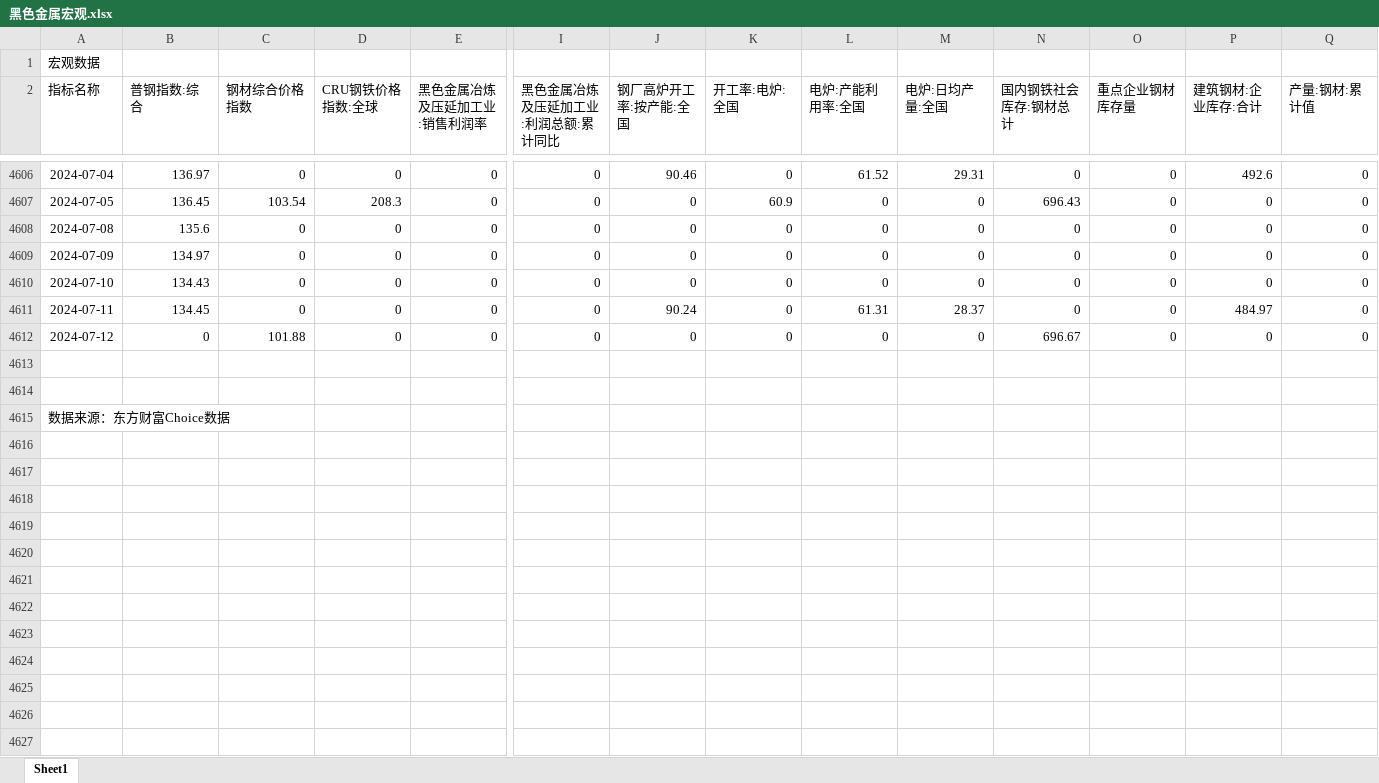
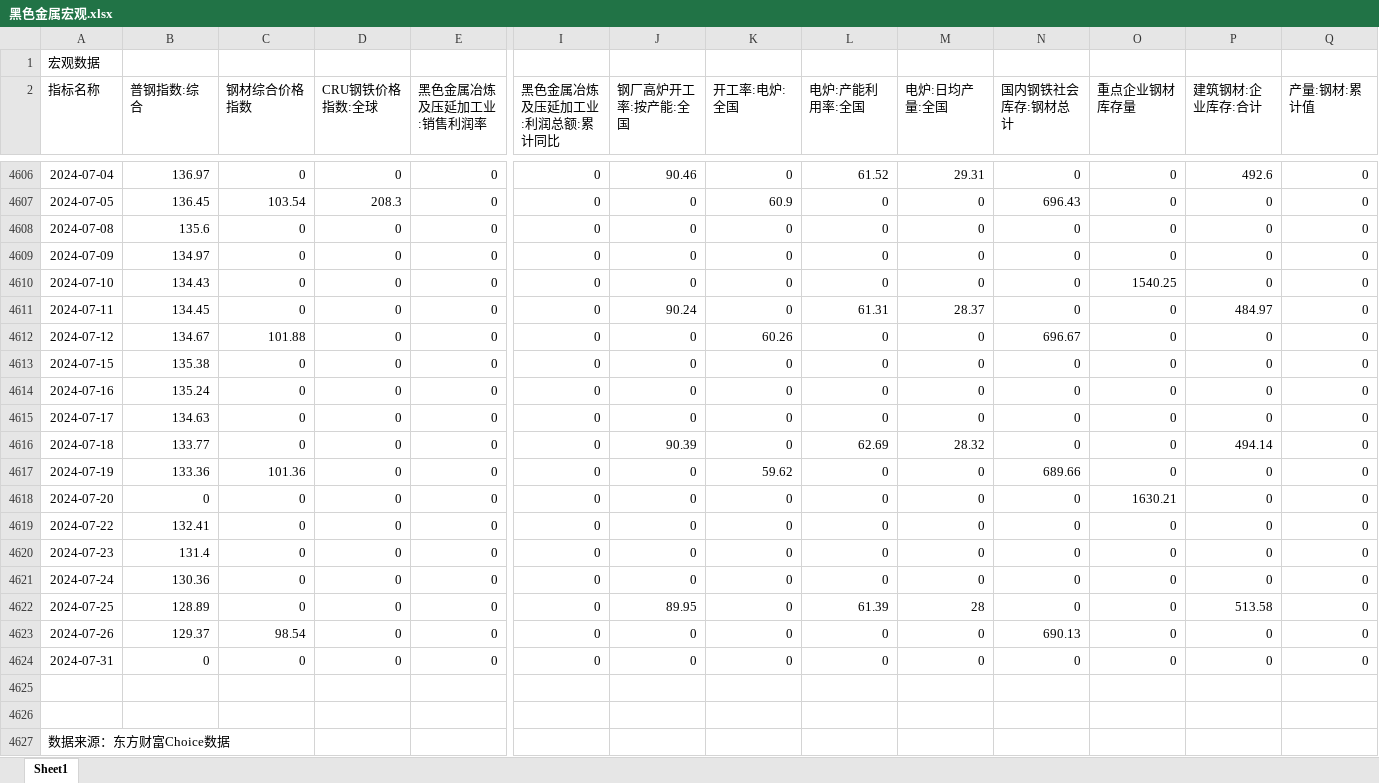
Before and after one commit to Howard-66/futures_nexus, an Excel workbook: data/黑色金属宏观.xlsx, sheet Sheet1, drawn as a sheet; only a part is shown, gaps mark what is left out; values as stored, in another font and other column widths than the file's, no borders; rows hold the shown columns only; the diff names each change by its address in the sheet, - before the commit and + after, or states it on an @@ line.

```diff
--- a/data/黑色金属宏观.xlsx (sheet Sheet1)
+++ b/data/黑色金属宏观.xlsx (sheet Sheet1)
-O4610 (重点企业钢材库存量): 0
+O4610 (重点企业钢材库存量): 1540.25
-B4612 (普钢指数:综合): 0
+B4612 (普钢指数:综合): 134.67
-K4612 (开工率:电炉:全国): 0
+K4612 (开工率:电炉:全国): 60.26
+row 4613: 2024-07-15 | 135.38 | 0 | 0 | 0 | 0 | 0 | 0 | 0 | 0 | 0 | 0 | 0 | 0
+row 4614: 2024-07-16 | 135.24 | 0 | 0 | 0 | 0 | 0 | 0 | 0 | 0 | 0 | 0 | 0 | 0
+row 4615: 2024-07-17 | 134.63 | 0 | 0 | 0 | 0 | 0 | 0 | 0 | 0 | 0 | 0 | 0 | 0
+row 4616: 2024-07-18 | 133.77 | 0 | 0 | 0 | 0 | 90.39 | 0 | 62.69 | 28.32 | 0 | 0 | 494.14 | 0
+row 4617: 2024-07-19 | 133.36 | 101.36 | 0 | 0 | 0 | 0 | 59.62 | 0 | 0 | 689.66 | 0 | 0 | 0
+row 4618: 2024-07-20 | 0 | 0 | 0 | 0 | 0 | 0 | 0 | 0 | 0 | 0 | 1630.21 | 0 | 0
+row 4619: 2024-07-22 | 132.41 | 0 | 0 | 0 | 0 | 0 | 0 | 0 | 0 | 0 | 0 | 0 | 0
+row 4620: 2024-07-23 | 131.4 | 0 | 0 | 0 | 0 | 0 | 0 | 0 | 0 | 0 | 0 | 0 | 0
+row 4621: 2024-07-24 | 130.36 | 0 | 0 | 0 | 0 | 0 | 0 | 0 | 0 | 0 | 0 | 0 | 0
+row 4622: 2024-07-25 | 128.89 | 0 | 0 | 0 | 0 | 89.95 | 0 | 61.39 | 28 | 0 | 0 | 513.58 | 0
+row 4623: 2024-07-26 | 129.37 | 98.54 | 0 | 0 | 0 | 0 | 0 | 0 | 0 | 690.13 | 0 | 0 | 0
+row 4624: 2024-07-31 | 0 | 0 | 0 | 0 | 0 | 0 | 0 | 0 | 0 | 0 | 0 | 0 | 0
```
Also changed, not shown: data/trade.xlsx, data/农产品合集.xlsx, 4 other files.
